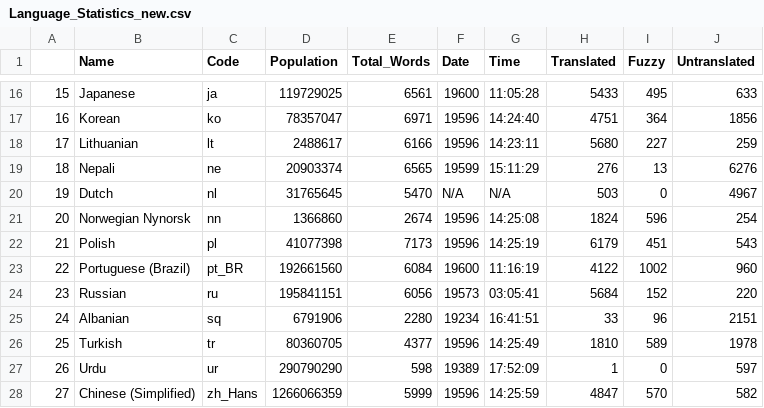
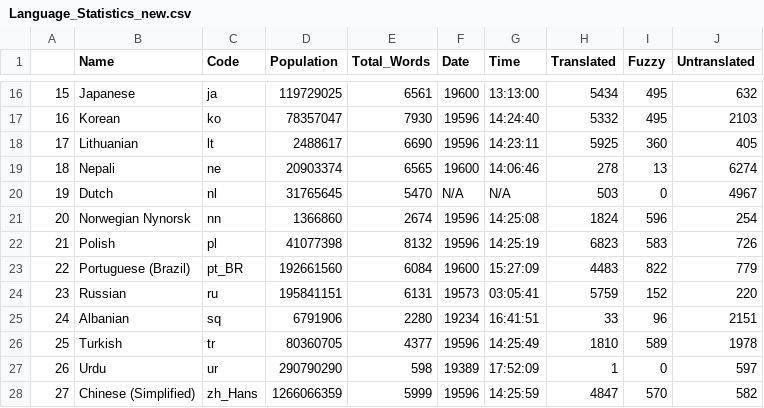
Before and after one commit to shrish-shete20/weblate, a CSV file: Language Statisitics/Language_Statistics_new.csv, drawn as a sheet; only a part is shown, gaps mark what is left out; the diff covers the shown part only.

```diff
--- a/Language Statisitics/Language_Statistics_new.csv
+++ b/Language Statisitics/Language_Statistics_new.csv
@@ -16,10 +16,10 @@
-"15","Japanese","ja",119729025,6561,"19600","11:05:28",5433,495,633
-"16","Korean","ko",78357047,6971,"19596","14:24:40",4751,364,1856
-"17","Lithuanian","lt",2488617,6166,"19596","14:23:11",5680,227,259
-"18","Nepali","ne",20903374,6565,"19599","15:11:29",276,13,6276
+"15","Japanese","ja",119729025,6561,"19600","13:13:00",5434,495,632
+"16","Korean","ko",78357047,7930,"19596","14:24:40",5332,495,2103
+"17","Lithuanian","lt",2488617,6690,"19596","14:23:11",5925,360,405
+"18","Nepali","ne",20903374,6565,"19600","14:06:46",278,13,6274
 "19","Dutch","nl",31765645,5470,"N/A","N/A",503,0,4967
 "20","Norwegian Nynorsk","nn",1366860,2674,"19596","14:25:08",1824,596,254
-"21","Polish","pl",41077398,7173,"19596","14:25:19",6179,451,543
-"22","Portuguese (Brazil)","pt_BR",192661560,6084,"19600","11:16:19",4122,1002,960
-"23","Russian","ru",195841151,6056,"19573","03:05:41",5684,152,220
+"21","Polish","pl",41077398,8132,"19596","14:25:19",6823,583,726
+"22","Portuguese (Brazil)","pt_BR",192661560,6084,"19600","15:27:09",4483,822,779
+"23","Russian","ru",195841151,6131,"19573","03:05:41",5759,152,220
 "24","Albanian","sq",6791906,2280,"19234","16:41:51",33,96,2151
```
Also changed, not shown: 1 added row and 30 edited cells elsewhere in this file.
